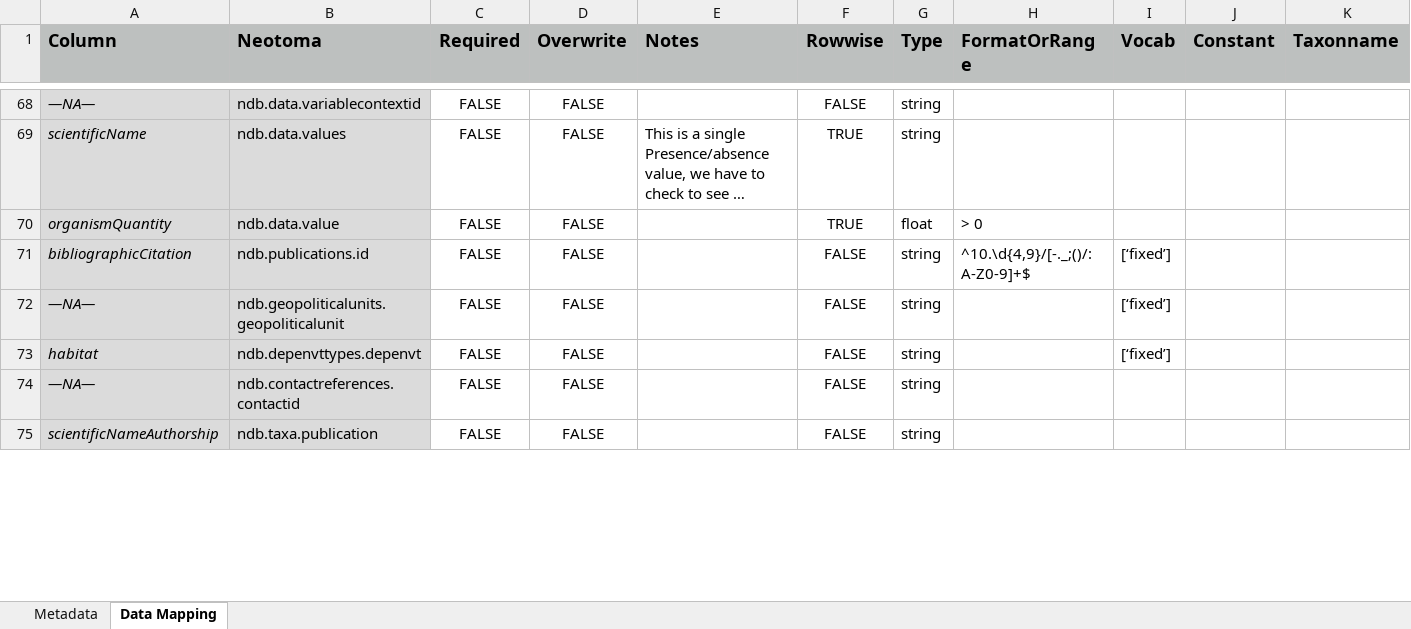
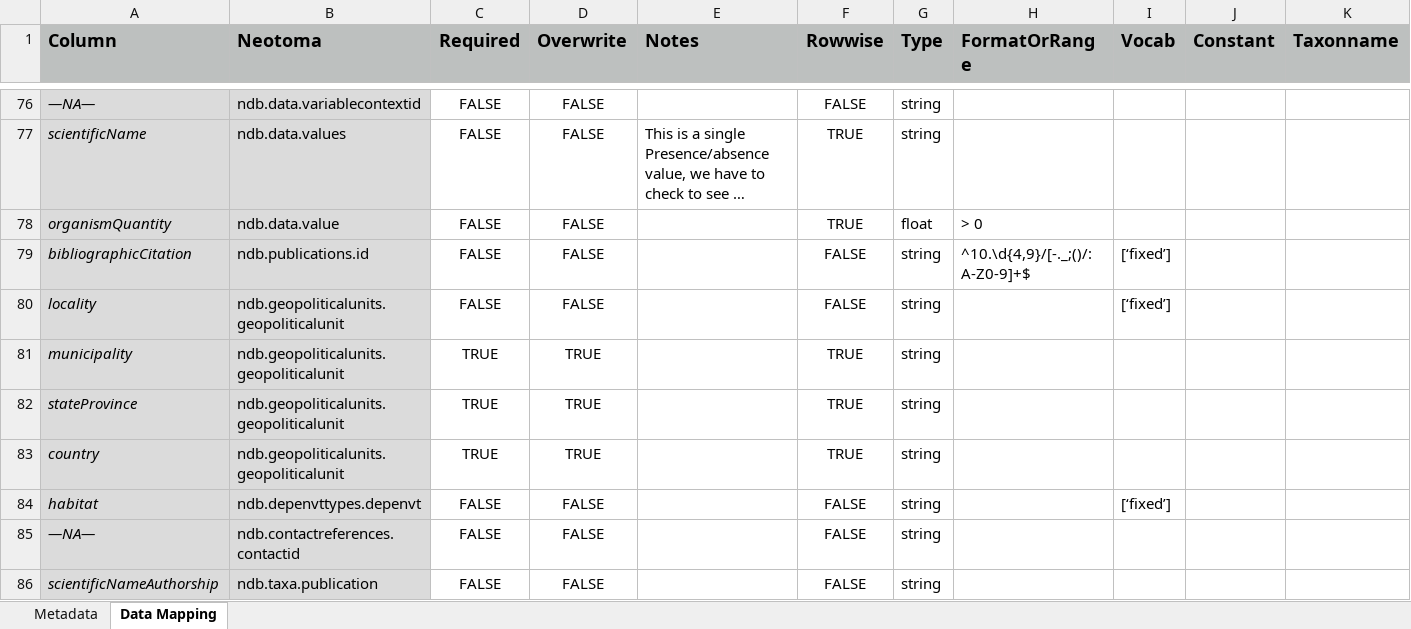
Before and after one commit to hoffmanick/DataBUS_TiliaPollen, an Excel workbook: template_spreadsheet.xlsx, sheet Data Mapping, drawn as a sheet; only a part is shown, gaps mark what is left out; long unchanged cells end in …; values as stored, in another font and other column widths than the file's, no borders; charts and pictures not drawn; addresses are those after the commit; rows hold the shown columns only; the diff covers the shown part only; the diff names each change by its address in the sheet, - before the commit and + after, or states it on an @@ line.

```diff
--- a/template_spreadsheet.xlsx (sheet Data Mapping)
+++ b/template_spreadsheet.xlsx (sheet Data Mapping)
-A80 (Column): —NA—
+A80 (Column): locality
+row 81: municipality | ndb.geopoliticalunits.geopoliticalunit | TRUE | TRUE |  | TRUE | string
+row 82: stateProvince | ndb.geopoliticalunits.geopoliticalunit | TRUE | TRUE |  | TRUE | string
+row 83: country | ndb.geopoliticalunits.geopoliticalunit | TRUE | TRUE |  | TRUE | string
```
Also changed, not shown: 11 added rows, 25 removed rows, 14 edited cells and cell formats elsewhere in this sheet, sheet Metadata, charts or pictures, 3 other files.
